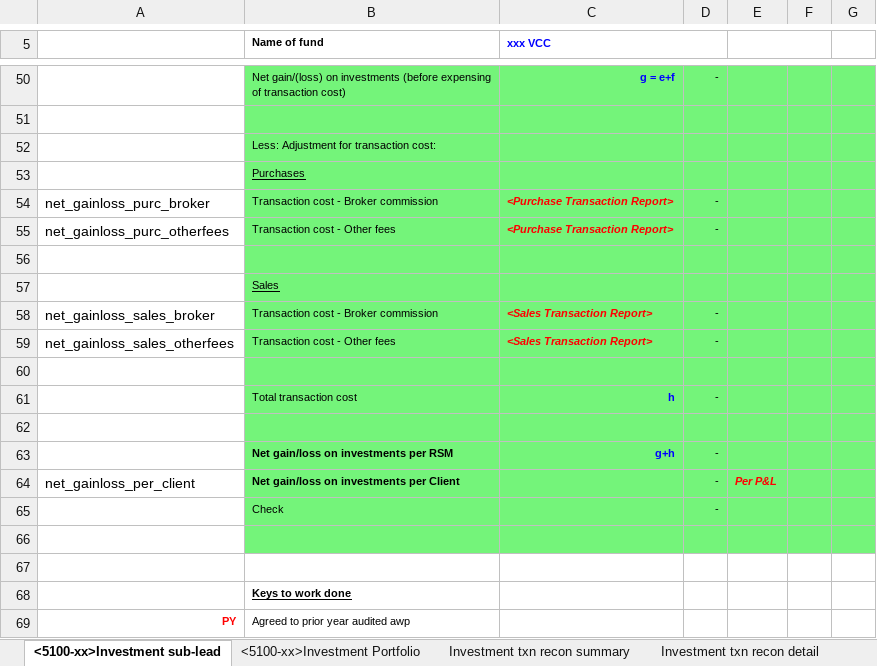
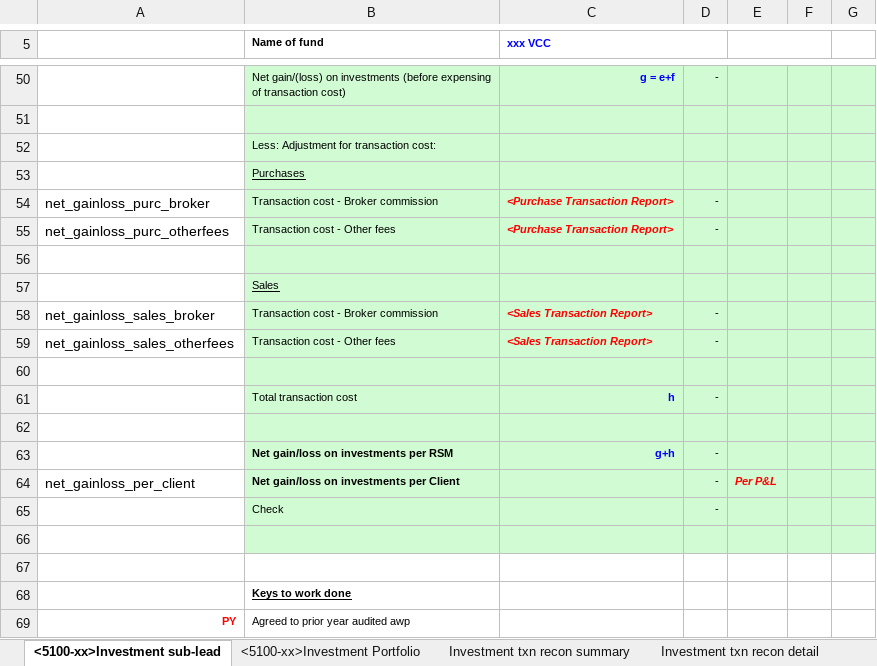
Before and after one commit to Nosdna/luna_andson, an Excel workbook: parameters/investment_template.xlsx, sheet <5100-xx>Investment sub-lead, drawn as a sheet; only a part is shown, gaps mark what is left out; values as stored, in another font and other column widths than the file's, no borders; the diff covers the shown part only; the diff names each change by its address in the sheet, - before the commit and + after, or states it on an @@ line.

```diff
--- a/parameters/investment_template.xlsx (sheet <5100-xx>Investment sub-lead)
+++ b/parameters/investment_template.xlsx (sheet <5100-xx>Investment sub-lead)
-B50:G66 fill: #74F47A
+B50:G66 fill: #D1FBD3
```
Also changed, not shown: cell formats elsewhere in this sheet, sheet <5100-xx>Investment Portfolio, parameters/mas_forms_tb_mapping.xlsx, 6 other files.
